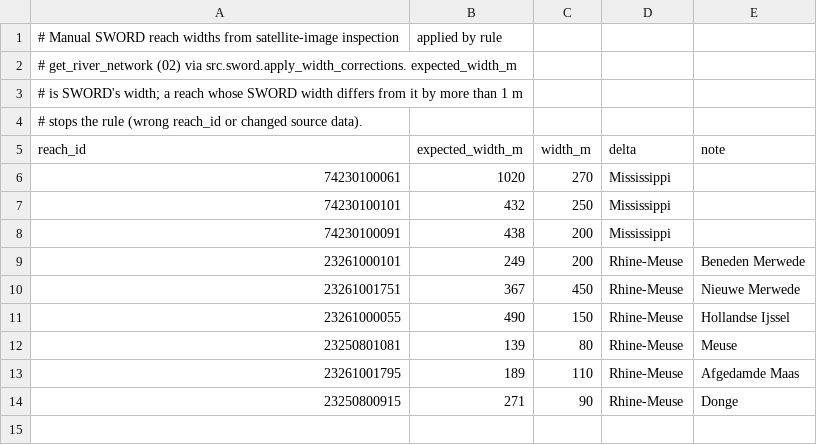
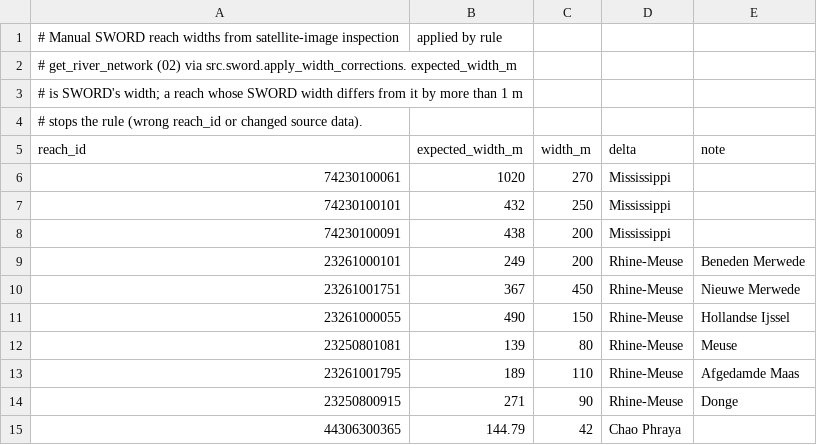
Before and after one commit to JuliusSchlumberger/GCFM_UUdev, a CSV file: config/sword_width_corrections.csv, drawn as a sheet; the diff names each change by its address in the sheet, - before the commit and + after, or states it on an @@ line.

Commit message:
fix bifurcation Chao Phraya

```diff
--- a/config/sword_width_corrections.csv
+++ b/config/sword_width_corrections.csv
+row 15: 44306300365 | 144.79 | 42 | Chao Phraya
```
Also changed, not shown: 7 other files.
